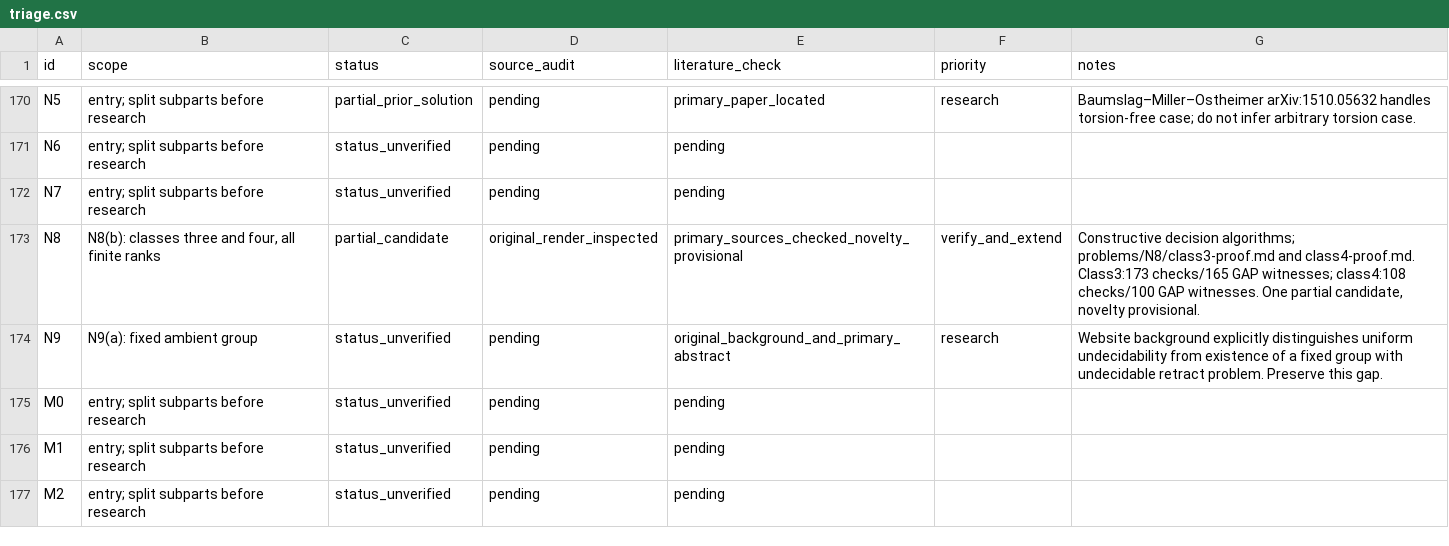
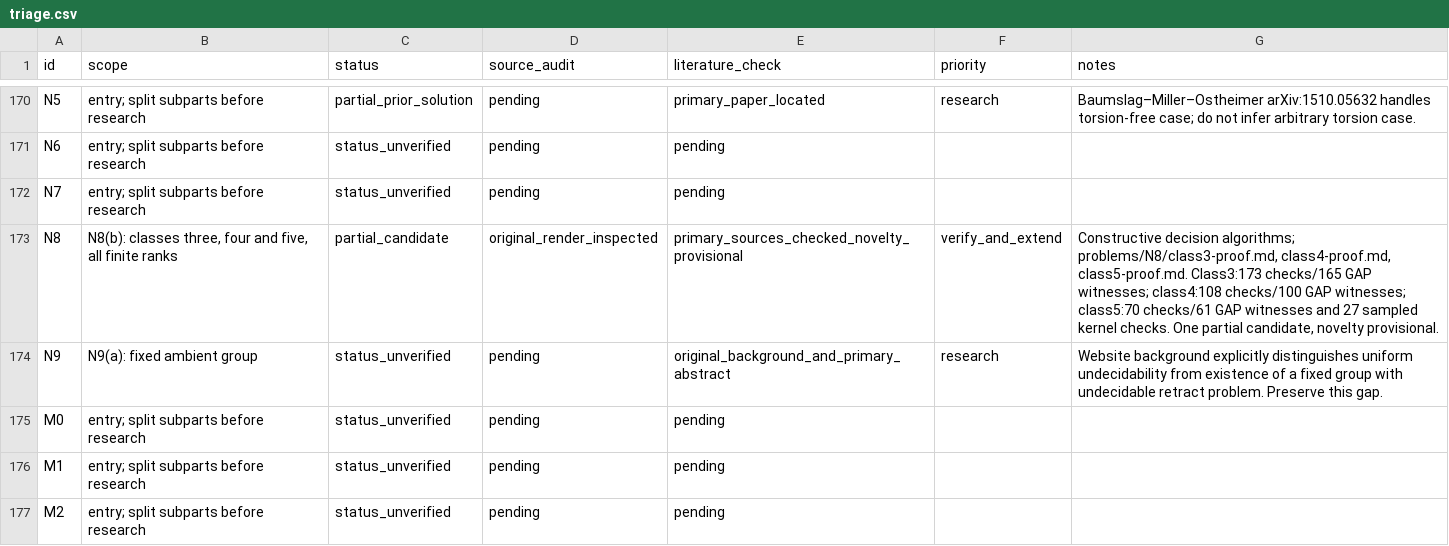
Before and after one commit to JUrban/gworld1, a CSV file: research/triage.csv, drawn as a sheet; only a part is shown, gaps mark what is left out.

Commit message:
Extend N8 candidate to class five with finite correction residues and GAP checks

```diff
--- a/research/triage.csv
+++ b/research/triage.csv
@@ -172,3 +172,3 @@ N6,entry; split subparts before research,status_unverified,pending,pending,,
 N7,entry; split subparts before research,status_unverified,pending,pending,,
-N8,"N8(b): classes three and four, all finite ranks",partial_candidate,original_render_inspected,primary_sources_checked_novelty_provisional,verify_and_extend,"Constructive decision algorithms; problems/N8/class3-proof.md and class4-proof.md. Class3:173 checks/165 GAP witnesses; class4:108 checks/100 GAP witnesses. One partial candidate, novelty provisional."
+N8,"N8(b): classes three, four and five, all finite ranks",partial_candidate,original_render_inspected,primary_sources_checked_novelty_provisional,verify_and_extend,"Constructive decision algorithms; problems/N8/class3-proof.md, class4-proof.md, class5-proof.md. Class3:173 checks/165 GAP witnesses; class4:108 checks/100 GAP witnesses; class5:70 checks/61 GAP witnesses and 27 sampled kernel checks. One partial candidate, novelty provisional."
 N9,N9(a): fixed ambient group,status_unverified,pending,original_background_and_primary_abstract,research,Website background explicitly distinguishes uniform undecidability from existence of a fixed group with undecidable retract problem. Preserve this gap.
```
Also changed, not shown: 22 other files.
